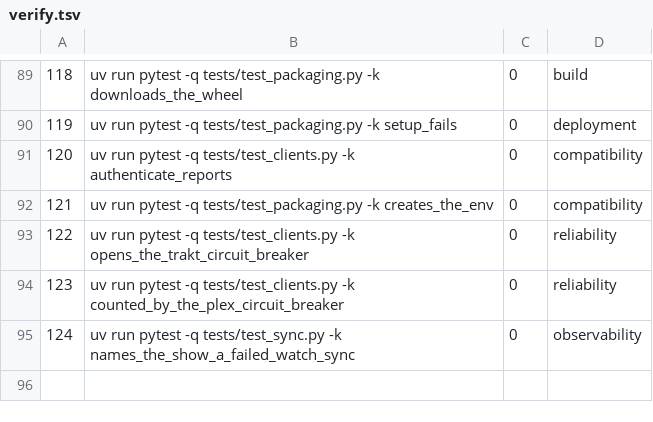
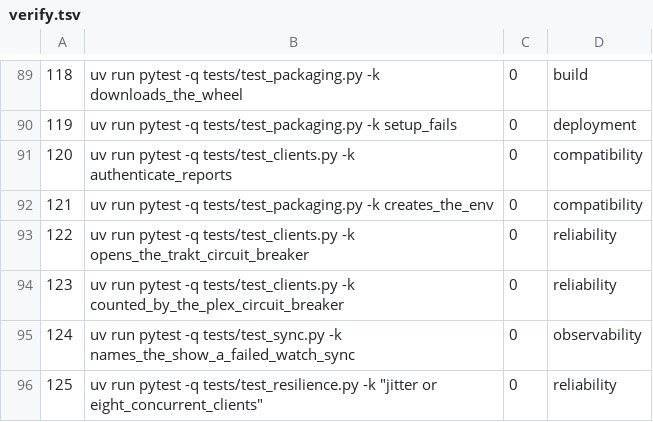
Before and after one commit to SwordfishTrumpet/traktor, a TSV file: .pipeline/verify.tsv, drawn as a sheet; only a part is shown, gaps mark what is left out.

Commit message:
Add jitter to retry delays so clients do not retry in lockstep (#125)
retry_with_backoff() and TraktClient._request_with_retry() computed the same
delay for every caller, so the parallel workers and overlapping cron runs
retried a shared dependency in one synchronized wave, right as it recovered.

resilience.add_jitter() adds a random share of the computed delay (at most
RETRY_JITTER_FRACTION, 0.5). Jitter only adds, so a server's Retry-After stays
a lower bound instead of being undercut. Both paths use it: the decorator and
the 429, 5xx, timeout and connection-error branches of the Trakt client.

max_delay still caps the deterministic backoff; a jittered wait can exceed the
cap by at most half, which the two backoff tests now state.

Verified: uv run pytest -q -W error (1055 passed), plus the hunt probe that
started eight barrier-synchronized clients: it printed 8 distinct schedules
where it printed 1 before.

```diff
--- a/.pipeline/verify.tsv
+++ b/.pipeline/verify.tsv
@@ -95 +95,2 @@
 124	uv run pytest -q tests/test_sync.py -k names_the_show_a_failed_watch_sync	0	observability
+125	uv run pytest -q tests/test_resilience.py -k "jitter or eight_concurrent_clients"	0	reliability
```
Also changed, not shown: 3 other files.
